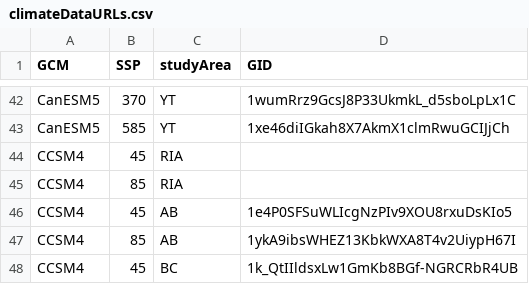
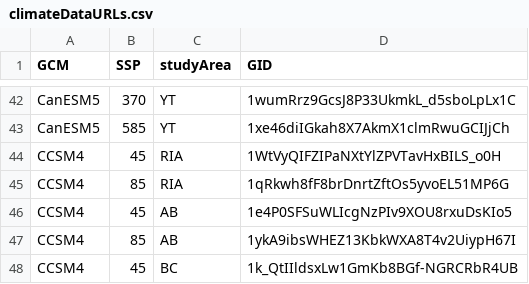
Before and after one commit to PredictiveEcology/WBI_dataPrep_studyArea, a CSV file: data/climateDataURLs.csv, drawn as a sheet; only a part is shown, gaps mark what is left out.

Commit message:
CCSM4 RIA urls

```diff
--- a/data/climateDataURLs.csv
+++ b/data/climateDataURLs.csv
@@ -43,4 +43,4 @@ CanESM5,370,YT,1wumRrz9GcsJ8P33UkmkL_d5sboLpLx1C
 CanESM5,585,YT,1xe46diIGkah8X7AkmX1clmRwuGCIJjCh
-CCSM4,45,RIA,
-CCSM4,85,RIA,
+CCSM4,45,RIA,1WtVyQIFZIPaNXtYlZPVTavHxBILS_o0H
+CCSM4,85,RIA,1qRkwh8fF8brDnrtZftOs5yvoEL51MP6G
 CCSM4,45,AB,1e4P0SFSuWLIcgNzPIv9XOU8rxuDsKIo5
```
